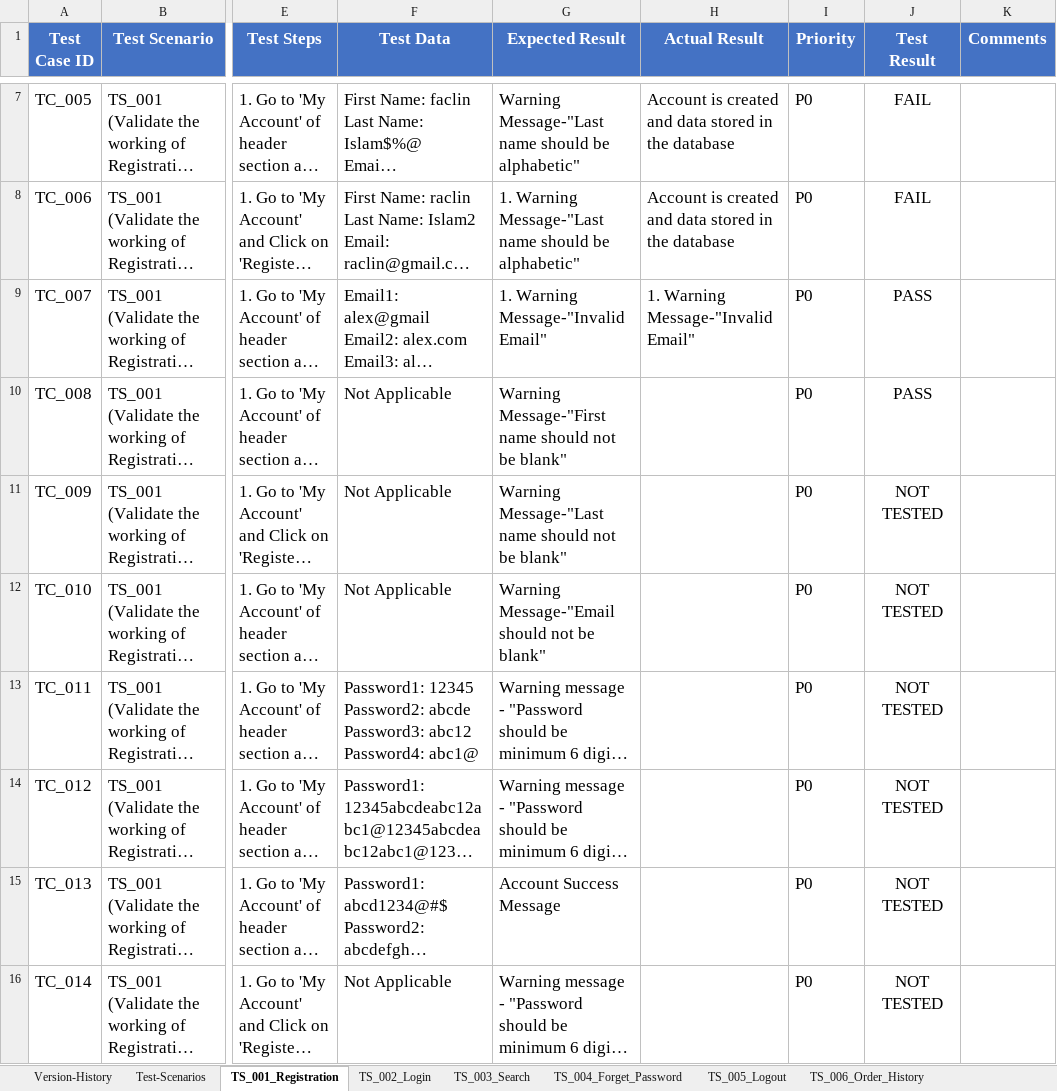
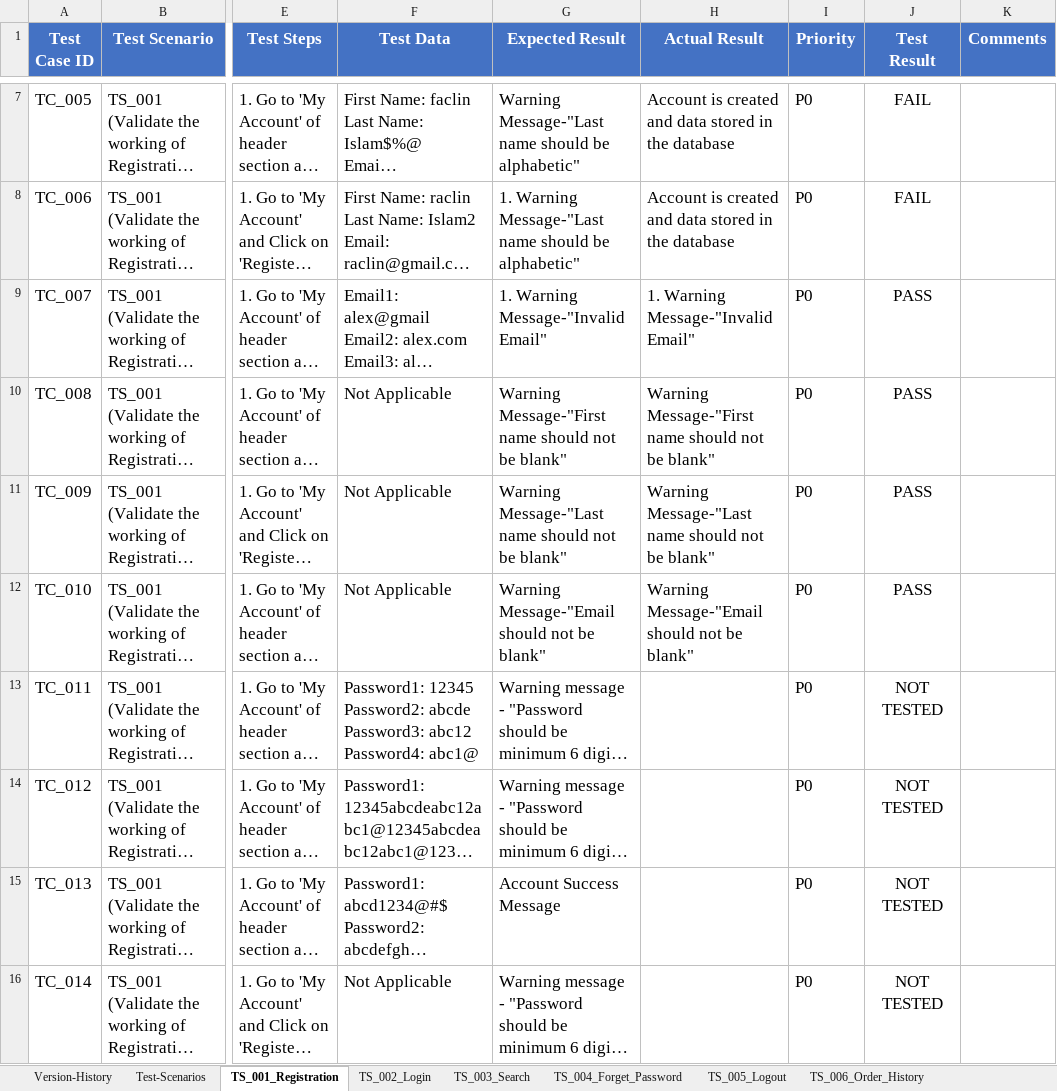
Before and after one commit to mohai17/OpenCart, an Excel workbook: testDocuments/TestCases-OpenCart.xlsx, sheet TS_001_Registration, drawn as a sheet; only a part is shown, gaps mark what is left out; long unchanged cells end in …; values as stored, in another font and other column widths than the file's, no borders; conditional formats not drawn; the diff names each change by its address in the sheet, - before the commit and + after, or states it on an @@ line.

```diff
--- a/testDocuments/TestCases-OpenCart.xlsx (sheet TS_001_Registration)
+++ b/testDocuments/TestCases-OpenCart.xlsx (sheet TS_001_Registration)
-H10 (Actual Result): (empty)
+H10 (Actual Result): Warning Message-"First name should not be blank"
-H11 (Actual Result): (empty)
+H11 (Actual Result): Warning Message-"Last name should not be blank"
-J11:J12 (Test Result): NOT TESTED
+J11:J12 (Test Result): PASS
-H12 (Actual Result): (empty)
+H12 (Actual Result): Warning Message-"Email should not be blank"
```
Also changed, not shown: 1 other file.
